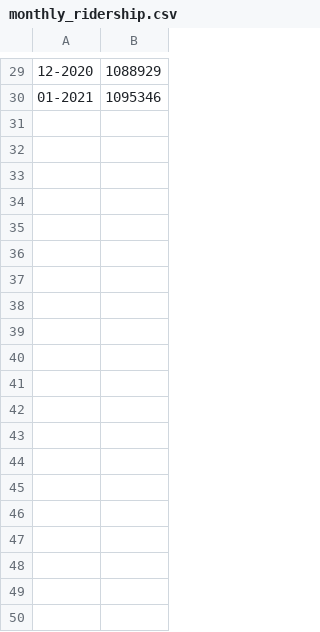
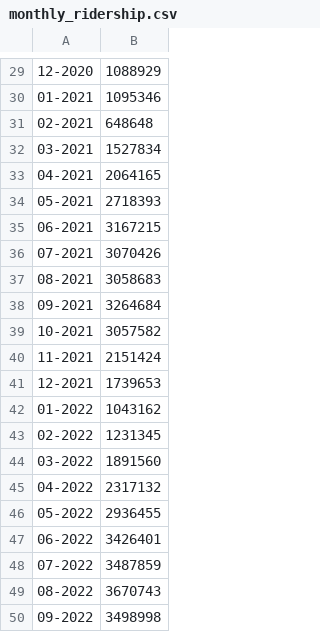
Before and after one commit to SamEspe/Citi_Bike_Visualizations, a CSV file: data_for_analysis/monthly_ridership.csv, drawn as a sheet; only a part is shown, gaps mark what is left out.

Commit message:
Fixed a bug where most of the later data wasn't concatenated into the dataframe correctly.

```diff
--- a/data_for_analysis/monthly_ridership.csv
+++ b/data_for_analysis/monthly_ridership.csv
@@ -30 +30,21 @@
 01-2021,1095346
+02-2021,648648
+03-2021,1527834
+04-2021,2064165
+05-2021,2718393
+06-2021,3167215
+07-2021,3070426
+08-2021,3058683
+09-2021,3264684
+10-2021,3057582
+11-2021,2151424
+12-2021,1739653
+01-2022,1043162
+02-2022,1231345
+03-2022,1891560
+04-2022,2317132
+05-2022,2936455
+06-2022,3426401
+07-2022,3487859
+08-2022,3670743
+09-2022,3498998
```
Also changed, not shown: 1 other file.
